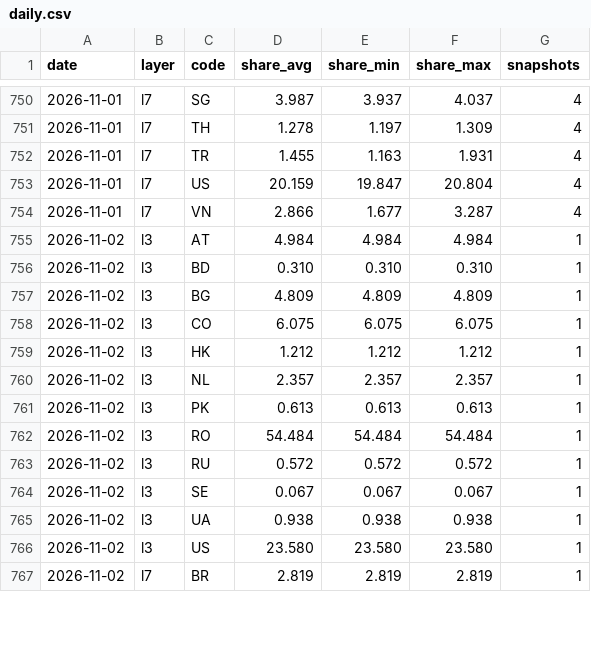
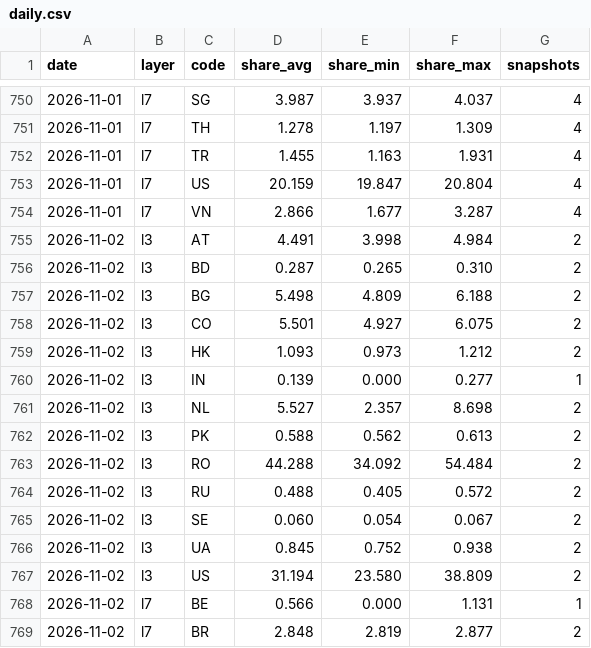
Before and after one commit to kiyo0630-cpu/compass-, a CSV file: attack-map/data/history/daily.csv, drawn as a sheet; only a part is shown, gaps mark what is left out; the diff covers the shown part only.

```diff
--- a/attack-map/data/history/daily.csv
+++ b/attack-map/data/history/daily.csv
@@ -754,14 +754,16 @@ date,layer,code,share_avg,share_min,share_max,snapshots
 2026-11-01,l7,VN,2.866,1.677,3.287,4
-2026-11-02,l3,AT,4.984,4.984,4.984,1
-2026-11-02,l3,BD,0.310,0.310,0.310,1
-2026-11-02,l3,BG,4.809,4.809,4.809,1
-2026-11-02,l3,CO,6.075,6.075,6.075,1
-2026-11-02,l3,HK,1.212,1.212,1.212,1
-2026-11-02,l3,NL,2.357,2.357,2.357,1
-2026-11-02,l3,PK,0.613,0.613,0.613,1
-2026-11-02,l3,RO,54.484,54.484,54.484,1
-2026-11-02,l3,RU,0.572,0.572,0.572,1
-2026-11-02,l3,SE,0.067,0.067,0.067,1
-2026-11-02,l3,UA,0.938,0.938,0.938,1
-2026-11-02,l3,US,23.580,23.580,23.580,1
-2026-11-02,l7,BR,2.819,2.819,2.819,1
+2026-11-02,l3,AT,4.491,3.998,4.984,2
+2026-11-02,l3,BD,0.287,0.265,0.310,2
+2026-11-02,l3,BG,5.498,4.809,6.188,2
+2026-11-02,l3,CO,5.501,4.927,6.075,2
+2026-11-02,l3,HK,1.093,0.973,1.212,2
+2026-11-02,l3,IN,0.139,0.000,0.277,1
+2026-11-02,l3,NL,5.527,2.357,8.698,2
+2026-11-02,l3,PK,0.588,0.562,0.613,2
+2026-11-02,l3,RO,44.288,34.092,54.484,2
+2026-11-02,l3,RU,0.488,0.405,0.572,2
+2026-11-02,l3,SE,0.060,0.054,0.067,2
+2026-11-02,l3,UA,0.845,0.752,0.938,2
+2026-11-02,l3,US,31.194,23.580,38.809,2
+2026-11-02,l7,BE,0.566,0.000,1.131,1
+2026-11-02,l7,BR,2.848,2.819,2.877,2
```
Also changed, not shown: 54 edited cells elsewhere in this file, 4 other files.
